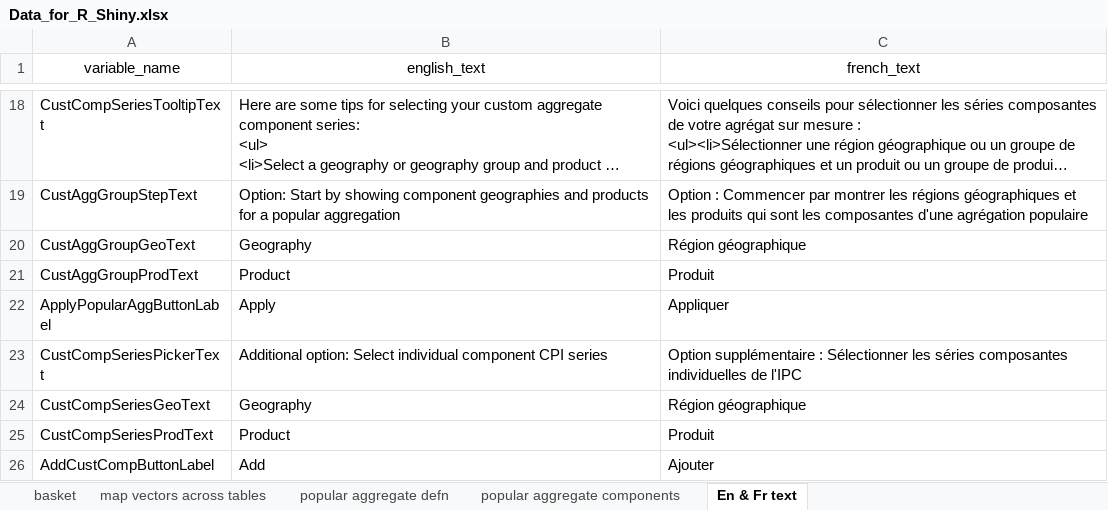
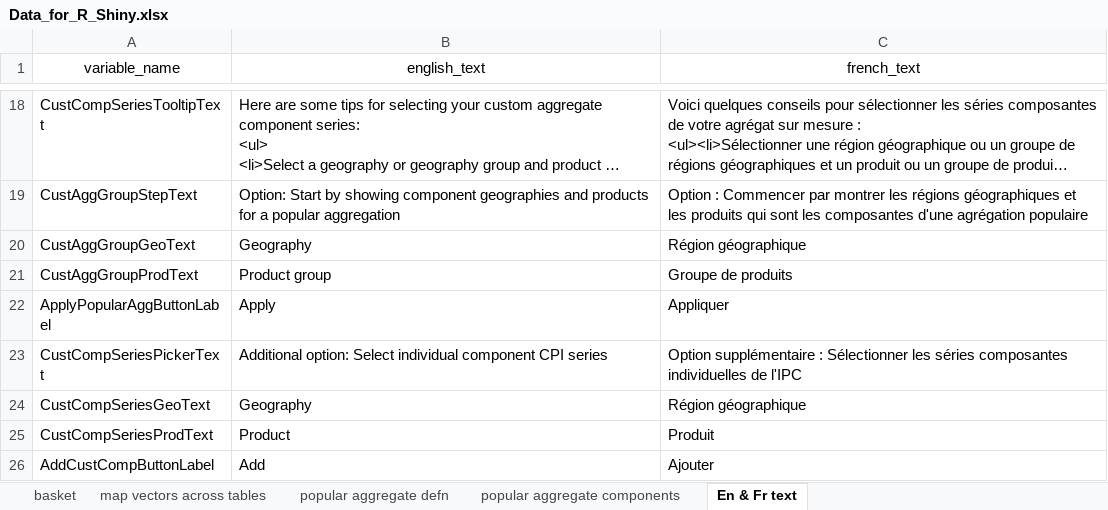
Before and after one commit to CPICustomAggCalcAggSurMesureIPC/Calculateur-agregats-sur-mesure-IPC, an Excel workbook: data-raw/Data_for_R_Shiny.xlsx, sheet En & Fr text, drawn as a sheet; only a part is shown, gaps mark what is left out; long unchanged cells end in …; values as stored, in another font and other column widths than the file's, no borders; the diff names each change by its address in the sheet, - before the commit and + after, or states it on an @@ line.

```diff
--- a/data-raw/Data_for_R_Shiny.xlsx (sheet En & Fr text)
+++ b/data-raw/Data_for_R_Shiny.xlsx (sheet En & Fr text)
-B21 (english_text): Product
+B21 (english_text): Product group
-C21 (french_text): Produit
+C21 (french_text): Groupe de produits
```
Also changed, not shown: 2 other files.
